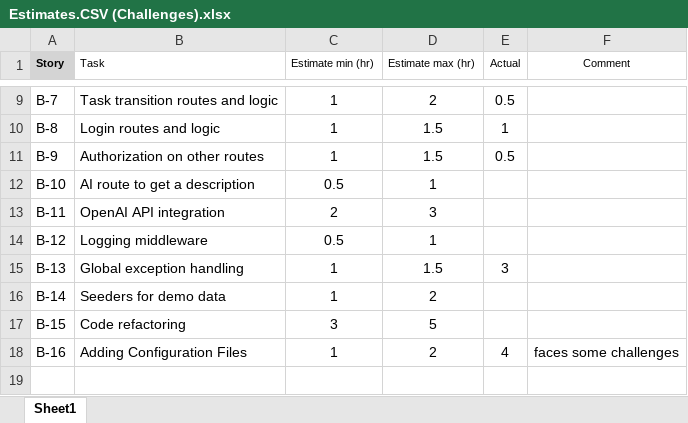
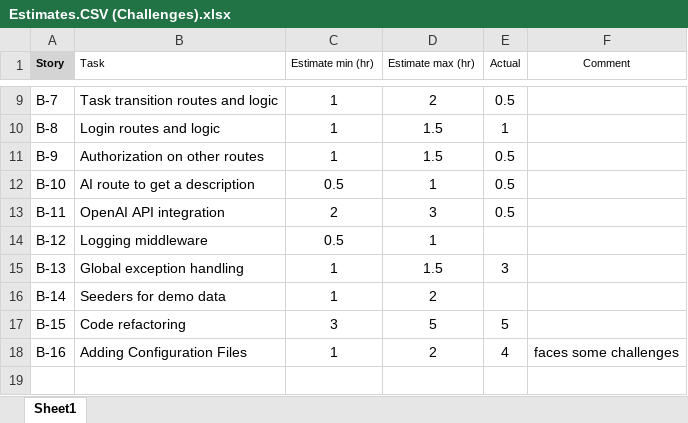
Before and after one commit to SheheryarGhaznavi/sprint-sync-challenge, an Excel workbook: Estimates.CSV (Challenges).xlsx, sheet Sheet1, drawn as a sheet; only a part is shown, gaps mark what is left out; values as stored, in another font and other column widths than the file's, no borders; the diff names each change by its address in the sheet, - before the commit and + after, or states it on an @@ line.

Commit message:
estimated updated

```diff
--- a/Estimates.CSV (Challenges).xlsx (sheet Sheet1)
+++ b/Estimates.CSV (Challenges).xlsx (sheet Sheet1)
-E12:E13 (Actual): (empty)
+E12:E13 (Actual): 0.5
-E17 (Actual): (empty)
+E17 (Actual): 5
```
